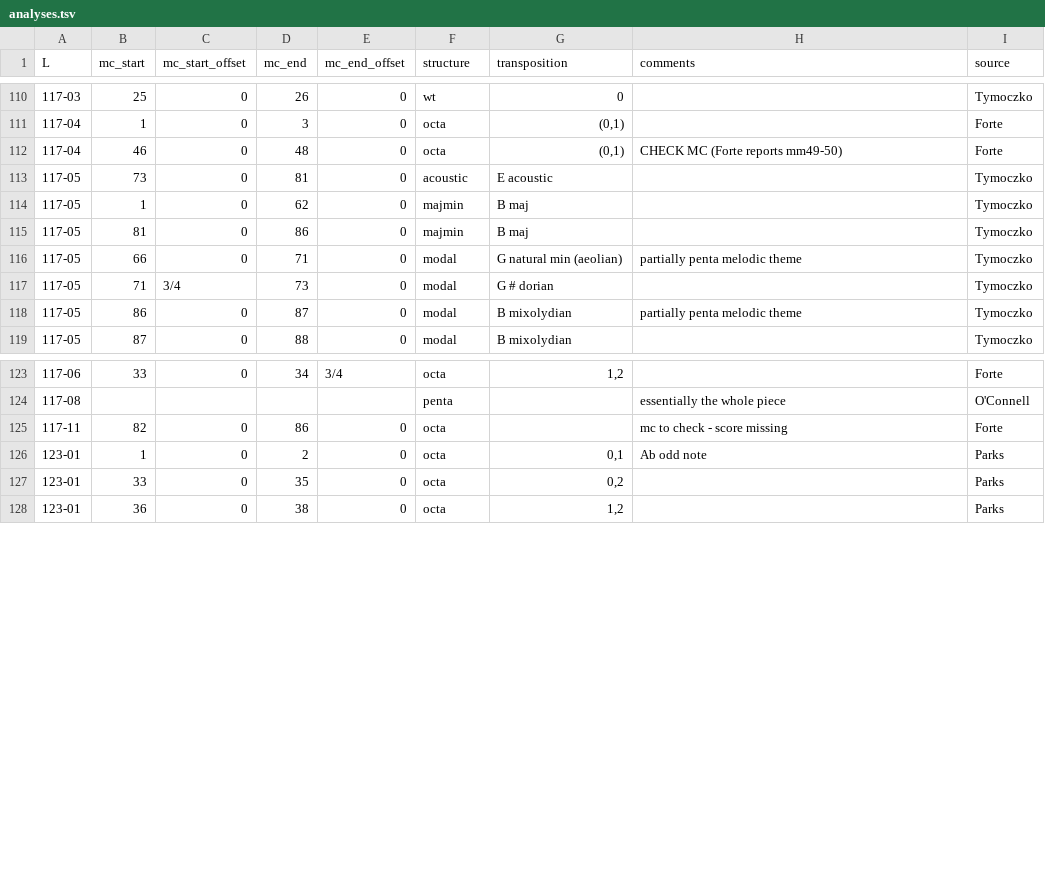
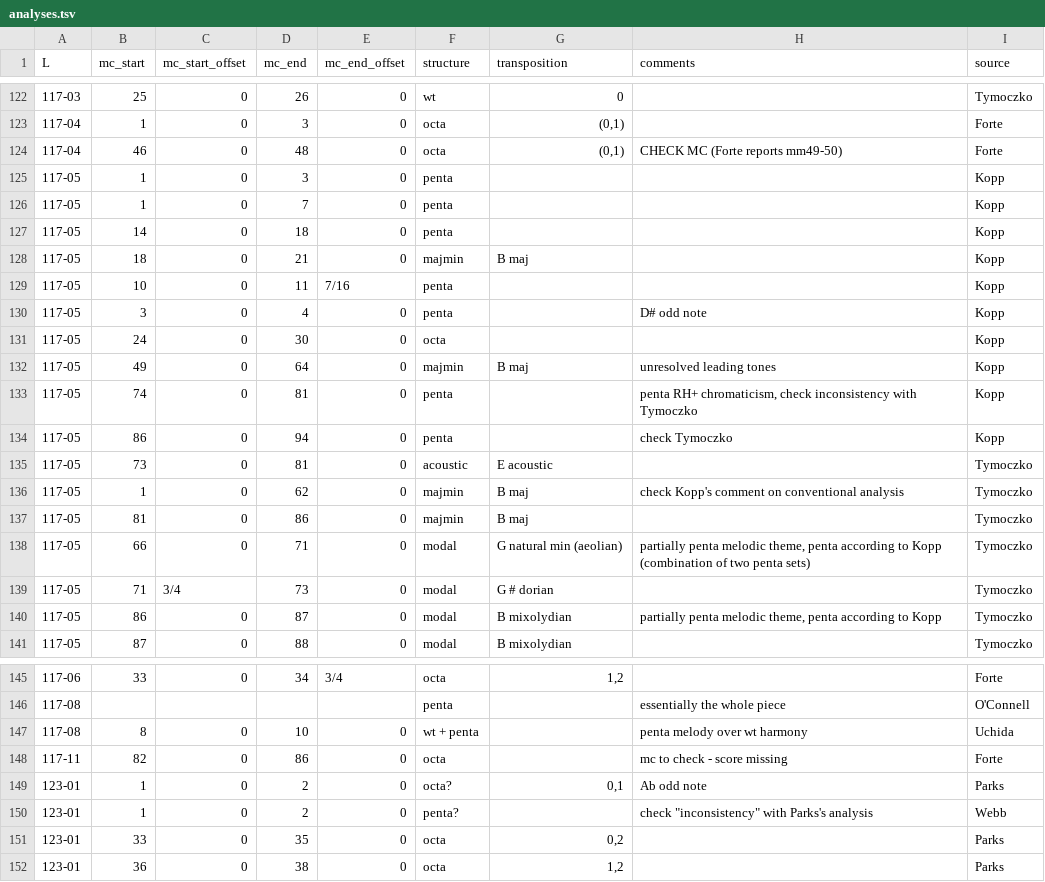
Before and after one commit to DCMLab/debussy, a TSV file: analyses/analyses.tsv, drawn as a sheet; only a part is shown, gaps mark what is left out; the diff covers the shown part only.

```diff
--- a/analyses/analyses.tsv
+++ b/analyses/analyses.tsv
@@ -112,8 +124,18 @@ L	mc_start	mc_start_offset	mc_end	mc_end_offset	structure	transposition	comments
 117-04	46	0	48	0	octa	(0,1)	CHECK MC (Forte reports mm49-50)	Forte
+117-05	1	0	3	0	penta			Kopp
+117-05	1	0	7	0	penta			Kopp
+117-05	14	0	18	0	penta			Kopp
+117-05	18	0	21	0	majmin	B maj		Kopp
+117-05	10	0	11	7/16	penta			Kopp
+117-05	3	0	4	0	penta		D# odd note	Kopp
+117-05	24	0	30	0	octa			Kopp
+117-05	49	0	64	0	majmin	B maj	unresolved leading tones	Kopp
+117-05	74	0	81	0	penta		penta RH+ chromaticism, check inconsistency with Tymoczko	Kopp
+117-05	86	0	94	0	penta		check Tymoczko	Kopp
 117-05	73	0	81	0	acoustic	E acoustic		Tymoczko
-117-05	1	0	62	0	majmin	B maj		Tymoczko
+117-05	1	0	62	0	majmin	B maj	check Kopp's comment on conventional analysis	Tymoczko
 117-05	81	0	86	0	majmin	B maj		Tymoczko
-117-05	66	0	71	0	modal	G natural min (aeolian)	partially penta melodic theme	Tymoczko
+117-05	66	0	71	0	modal	G natural min (aeolian)	partially penta melodic theme, penta according to Kopp (combination of two penta sets)	Tymoczko
 117-05	71	3/4	73	0	modal	G # dorian		Tymoczko
-117-05	86	0	87	0	modal	B mixolydian	partially penta melodic theme	Tymoczko
+117-05	86	0	87	0	modal	B mixolydian	partially penta melodic theme, penta according to Kopp	Tymoczko
 117-05	87	0	88	0	modal	B mixolydian		Tymoczko
@@ -124,4 +146,6 @@ L	mc_start	mc_start_offset	mc_end	mc_end_offset	structure	transposition	comments
 117-08					penta		essentially the whole piece	O'Connell
+117-08	8	0	10	0	wt + penta		penta melody over wt harmony	Uchida
 117-11	82	0	86	0	octa		mc to check - score missing	Forte
-123-01	1	0	2	0	octa	0,1	Ab odd note	Parks
+123-01	1	0	2	0	octa?	0,1	Ab odd note	Parks
+123-01	1	0	2	0	penta?		check "inconsistency" with Parks's analysis 	Webb
 123-01	33	0	35	0	octa	0,2		Parks
```
Also changed, not shown: 8 added rows, 8 moved rows and 9 edited cells elsewhere in this file, 3 other files.
